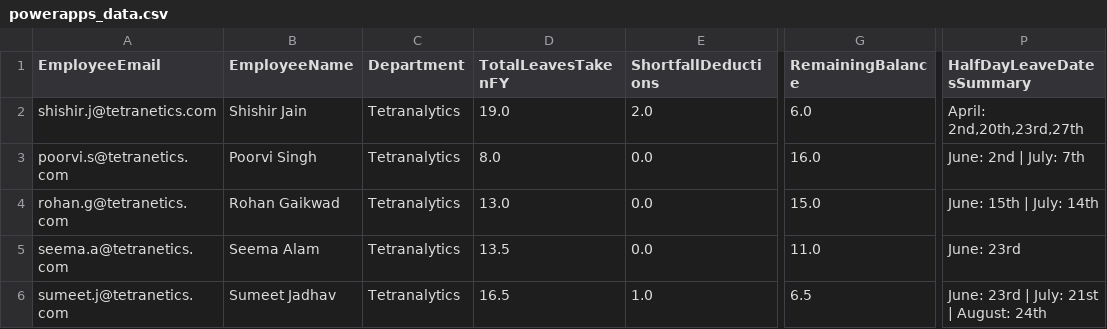
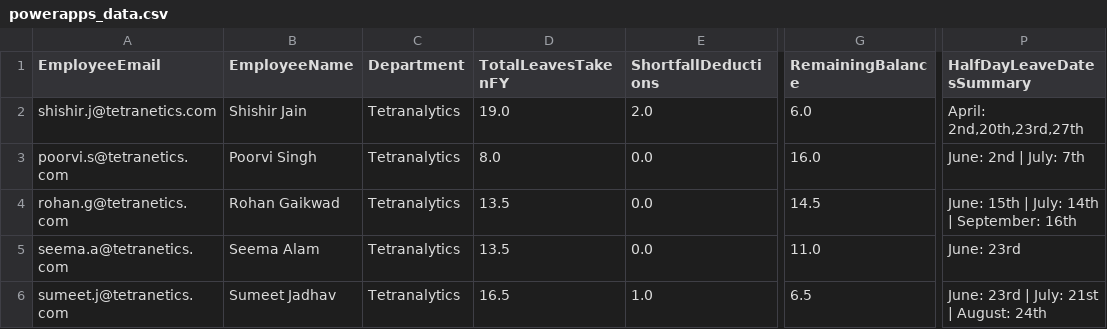
Before and after one commit to buvi-tetranetics/tetranetics-hr-portal, a CSV file: powerapps_data.csv, drawn as a sheet; only a part is shown, gaps mark what is left out; the diff names each change by its address in the sheet, - before the commit and + after, or states it on an @@ line.

Commit message:
Update leave data

```diff
--- a/powerapps_data.csv
+++ b/powerapps_data.csv
-D4 (TotalLeavesTakenFY): 13.0
+D4 (TotalLeavesTakenFY): 13.5
-G4 (RemainingBalance): 15.0
+G4 (RemainingBalance): 14.5
-P4 (HalfDayLeaveDatesSummary): June: 15th | July: 14th
+P4 (HalfDayLeaveDatesSummary): June: 15th | July: 14th | September: 16th
```
